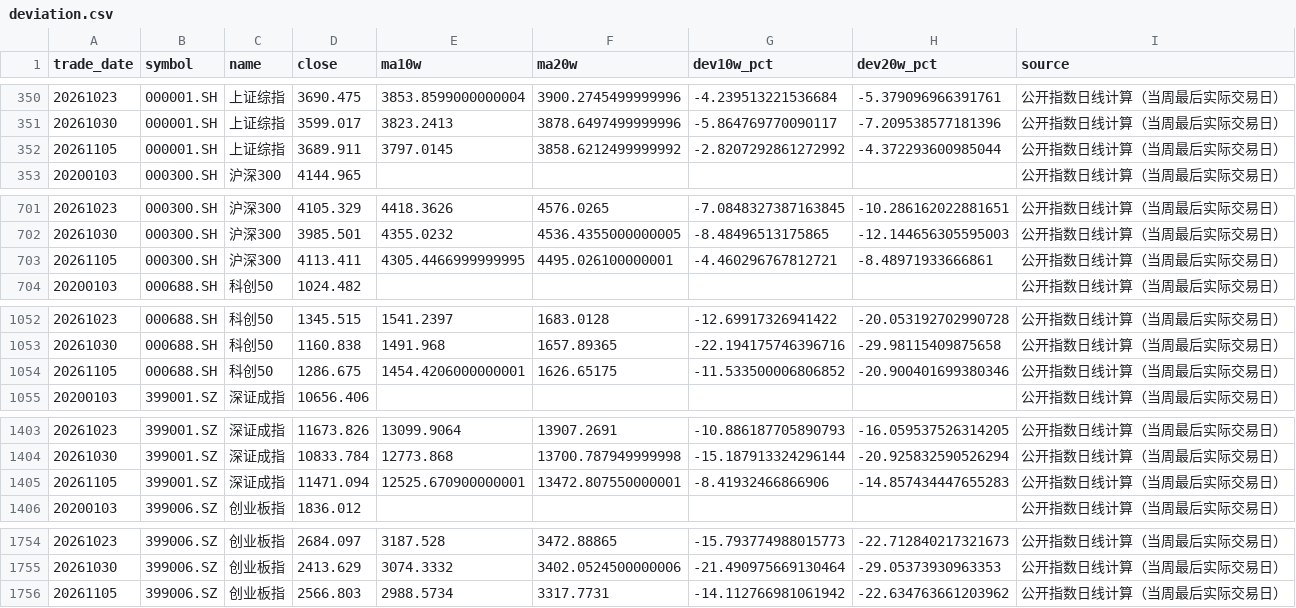
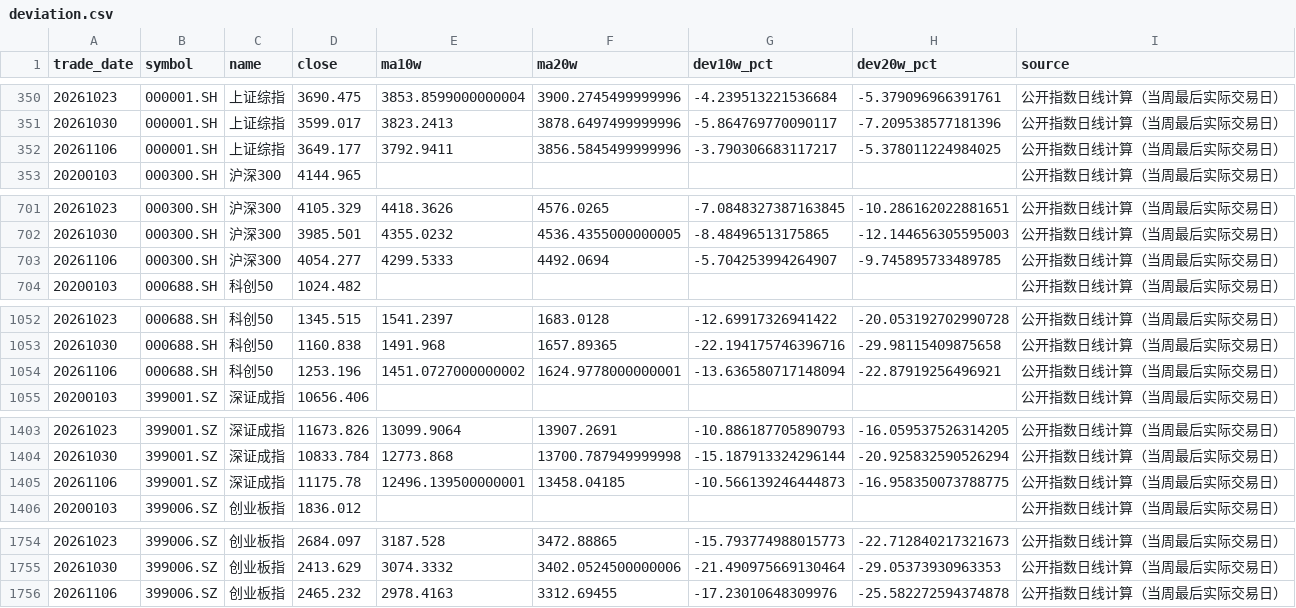
Before and after one commit to littlepeachh/macroscope-dashboard-v5, a CSV file: data/deviation.csv, drawn as a sheet; only a part is shown, gaps mark what is left out; removed rows and columns are numbered as before the commit, all else as after; the diff names each change by its address in the sheet, - before the commit and + after, or states it on an @@ line.

```diff
--- a/data/deviation.csv
+++ b/data/deviation.csv
-row 352: 20261105 | 000001.SH | 上证综指 | 3689.911 | 3797.0145 | 3858.6212499999992 | -2.8207292861272992 | -4.372293600985044 | 公开指数日线计算（当周最后实际交易日）
+row 352: 20261106 | 000001.SH | 上证综指 | 3649.177 | 3792.9411 | 3856.5845499999996 | -3.790306683117217 | -5.378011224984025 | 公开指数日线计算（当周最后实际交易日）
-row 703: 20261105 | 000300.SH | 沪深300 | 4113.411 | 4305.4466999999995 | 4495.026100000001 | -4.460296767812721 | -8.48971933666861 | 公开指数日线计算（当周最后实际交易日）
+row 703: 20261106 | 000300.SH | 沪深300 | 4054.277 | 4299.5333 | 4492.0694 | -5.704253994264907 | -9.745895733489785 | 公开指数日线计算（当周最后实际交易日）
-row 1054: 20261105 | 000688.SH | 科创50 | 1286.675 | 1454.4206000000001 | 1626.65175 | -11.533500006806852 | -20.900401699380346 | 公开指数日线计算（当周最后实际交易日）
+row 1054: 20261106 | 000688.SH | 科创50 | 1253.196 | 1451.0727000000002 | 1624.9778000000001 | -13.636580717148094 | -22.87919256496921 | 公开指数日线计算（当周最后实际交易日）
-row 1405: 20261105 | 399001.SZ | 深证成指 | 11471.094 | 12525.670900000001 | 13472.807550000001 | -8.41932466866906 | -14.857434447655283 | 公开指数日线计算（当周最后实际交易日）
+row 1405: 20261106 | 399001.SZ | 深证成指 | 11175.78 | 12496.139500000001 | 13458.04185 | -10.566139246444873 | -16.958350073788775 | 公开指数日线计算（当周最后实际交易日）
-row 1756: 20261105 | 399006.SZ | 创业板指 | 2566.803 | 2988.5734 | 3317.7731 | -14.112766981061942 | -22.634763661203962 | 公开指数日线计算（当周最后实际交易日）
+row 1756: 20261106 | 399006.SZ | 创业板指 | 2465.232 | 2978.4163 | 3312.69455 | -17.23010648309976 | -25.582272594374878 | 公开指数日线计算（当周最后实际交易日）
```
Also changed, not shown: 4 other files.
